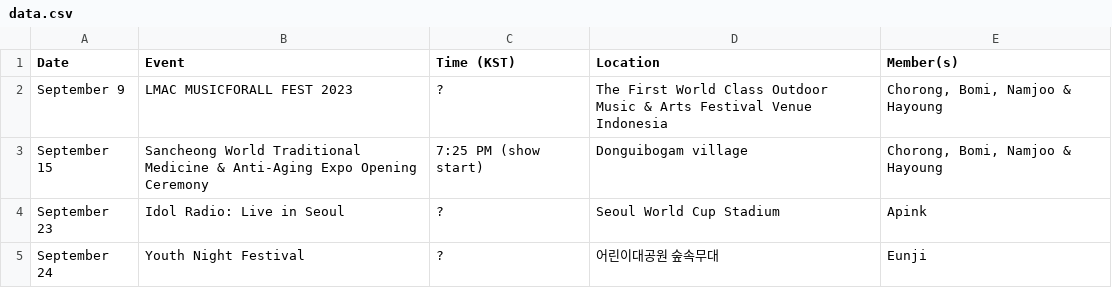
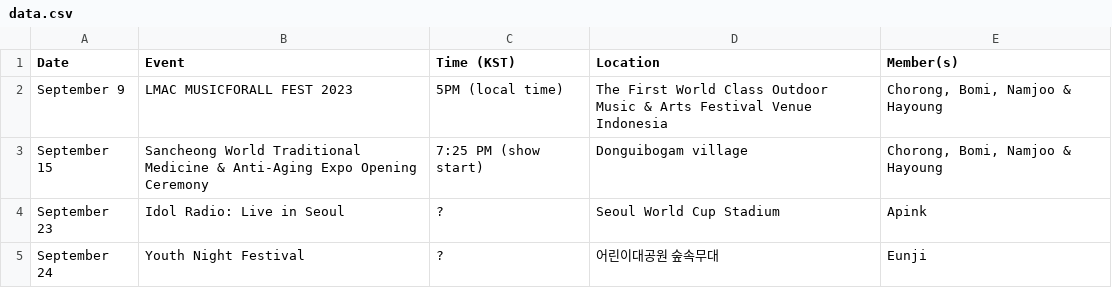
Before and after one commit to lazypandasite/mkdocs-lazypandasite, a CSV file: docs/data.csv, drawn as a sheet.

Commit message:
time update in schedule data

```diff
--- a/docs/data.csv
+++ b/docs/data.csv
@@ -1,3 +1,3 @@
 Date,Event,Time (KST),Location,Member(s)
-September 9,LMAC MUSICFORALL FEST 2023,?,The First World Class Outdoor Music & Arts Festival Venue Indonesia,"Chorong, Bomi, Namjoo & Hayoung"
+September 9,LMAC MUSICFORALL FEST 2023,5PM (local time),The First World Class Outdoor Music & Arts Festival Venue Indonesia,"Chorong, Bomi, Namjoo & Hayoung"
 September 15,Sancheong World Traditional Medicine & Anti-Aging Expo Opening Ceremony,7:25 PM (show start),Donguibogam village,"Chorong, Bomi, Namjoo & Hayoung"
```
